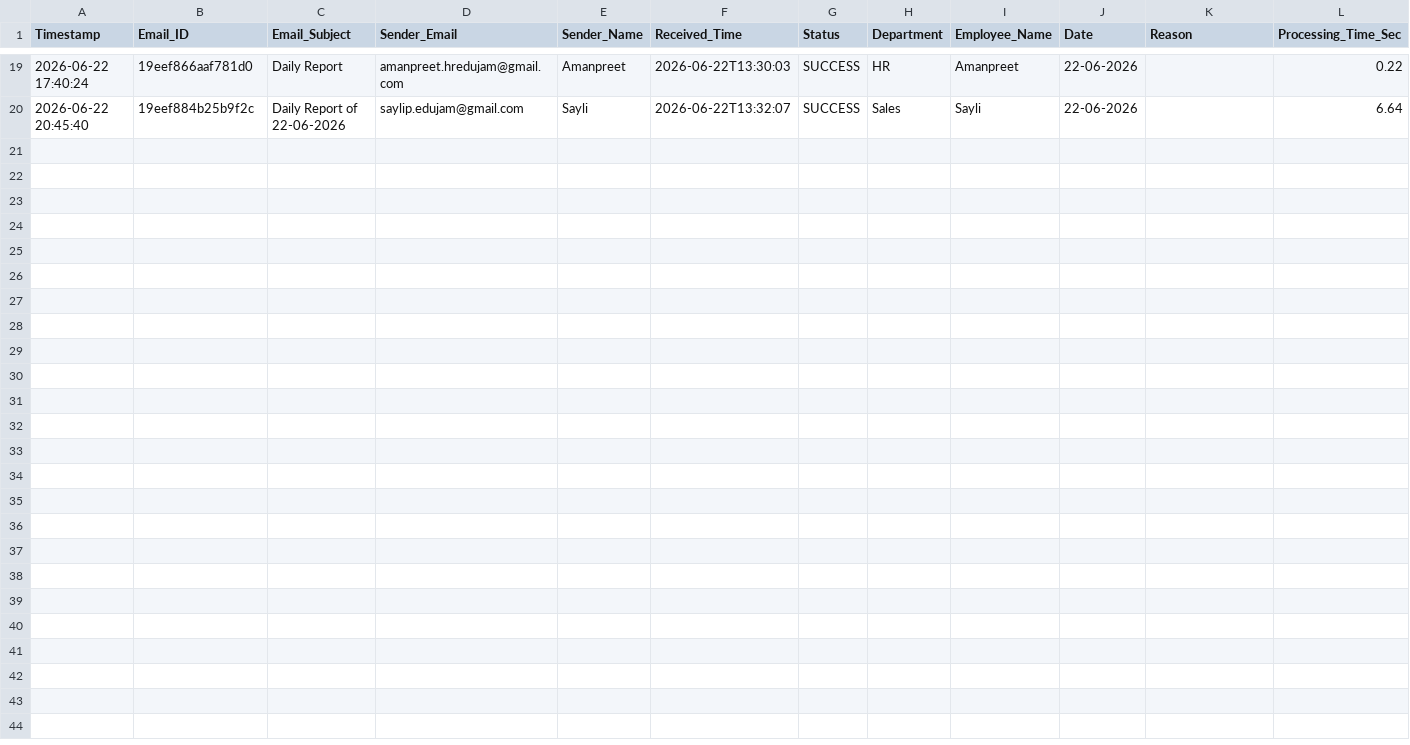
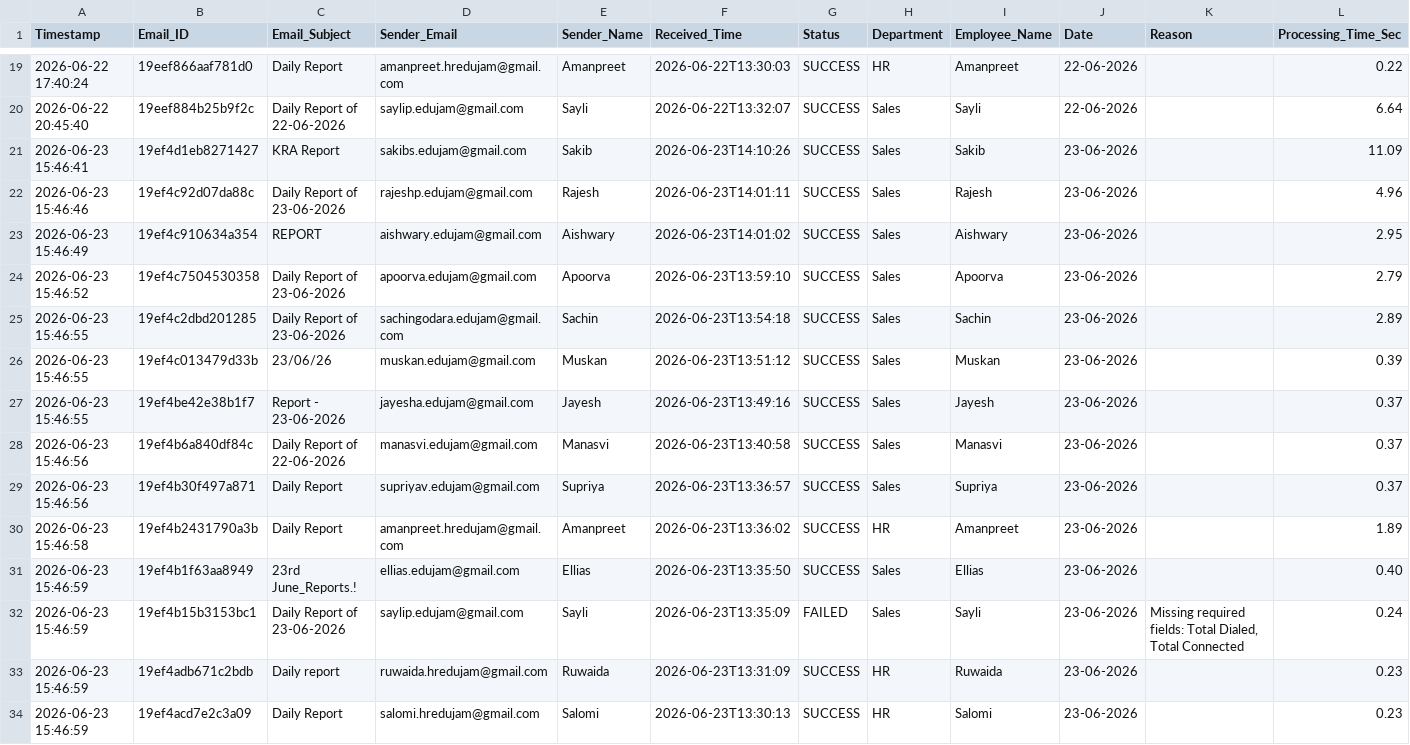
Before and after one commit to Hardik0241/Report_Automation, a CSV file: Working_Report_Editor/logs/processing_logs.csv, drawn as a sheet; only a part is shown, gaps mark what is left out.

```diff
--- a/Working_Report_Editor/logs/processing_logs.csv
+++ b/Working_Report_Editor/logs/processing_logs.csv
@@ -20 +20,15 @@ Timestamp,Email_ID,Email_Subject,Sender_Email,Sender_Name,Received_Time,Status,D
 2026-06-22 20:45:40,19eef884b25b9f2c,Daily Report of 22-06-2026,saylip.edujam@gmail.com,Sayli,2026-06-22T13:32:07,SUCCESS,Sales,Sayli,22-06-2026,,6.64
+2026-06-23 15:46:41,19ef4d1eb8271427,KRA Report,sakibs.edujam@gmail.com,Sakib,2026-06-23T14:10:26,SUCCESS,Sales,Sakib,23-06-2026,,11.09
+2026-06-23 15:46:46,19ef4c92d07da88c,Daily Report of 23-06-2026,rajeshp.edujam@gmail.com,Rajesh,2026-06-23T14:01:11,SUCCESS,Sales,Rajesh,23-06-2026,,4.96
+2026-06-23 15:46:49,19ef4c910634a354,REPORT,aishwary.edujam@gmail.com,Aishwary,2026-06-23T14:01:02,SUCCESS,Sales,Aishwary,23-06-2026,,2.95
+2026-06-23 15:46:52,19ef4c7504530358,Daily Report of 23-06-2026,apoorva.edujam@gmail.com,Apoorva,2026-06-23T13:59:10,SUCCESS,Sales,Apoorva,23-06-2026,,2.79
+2026-06-23 15:46:55,19ef4c2dbd201285,Daily Report of 23-06-2026,sachingodara.edujam@gmail.com,Sachin,2026-06-23T13:54:18,SUCCESS,Sales,Sachin,23-06-2026,,2.89
+2026-06-23 15:46:55,19ef4c013479d33b,23/06/26,muskan.edujam@gmail.com,Muskan,2026-06-23T13:51:12,SUCCESS,Sales,Muskan,23-06-2026,,0.39
+2026-06-23 15:46:55,19ef4be42e38b1f7,Report - 23-06-2026,jayesha.edujam@gmail.com,Jayesh,2026-06-23T13:49:16,SUCCESS,Sales,Jayesh,23-06-2026,,0.37
+2026-06-23 15:46:56,19ef4b6a840df84c,Daily Report of 22-06-2026,manasvi.edujam@gmail.com,Manasvi,2026-06-23T13:40:58,SUCCESS,Sales,Manasvi,23-06-2026,,0.37
+2026-06-23 15:46:56,19ef4b30f497a871,Daily Report,supriyav.edujam@gmail.com,Supriya,2026-06-23T13:36:57,SUCCESS,Sales,Supriya,23-06-2026,,0.37
+2026-06-23 15:46:58,19ef4b2431790a3b,Daily Report,amanpreet.hredujam@gmail.com,Amanpreet,2026-06-23T13:36:02,SUCCESS,HR,Amanpreet,23-06-2026,,1.89
+2026-06-23 15:46:59,19ef4b1f63aa8949,23rd June_Reports.!,ellias.edujam@gmail.com,Ellias,2026-06-23T13:35:50,SUCCESS,Sales,Ellias,23-06-2026,,0.40
+2026-06-23 15:46:59,19ef4b15b3153bc1,Daily Report of 23-06-2026,saylip.edujam@gmail.com,Sayli,2026-06-23T13:35:09,FAILED,Sales,Sayli,23-06-2026,"Missing required fields: Total Dialed, Total Connected",0.24
+2026-06-23 15:46:59,19ef4adb671c2bdb,Daily report,ruwaida.hredujam@gmail.com,Ruwaida,2026-06-23T13:31:09,SUCCESS,HR,Ruwaida,23-06-2026,,0.23
+2026-06-23 15:46:59,19ef4acd7e2c3a09,Daily Report,salomi.hredujam@gmail.com,Salomi,2026-06-23T13:30:13,SUCCESS,HR,Salomi,23-06-2026,,0.23
```
